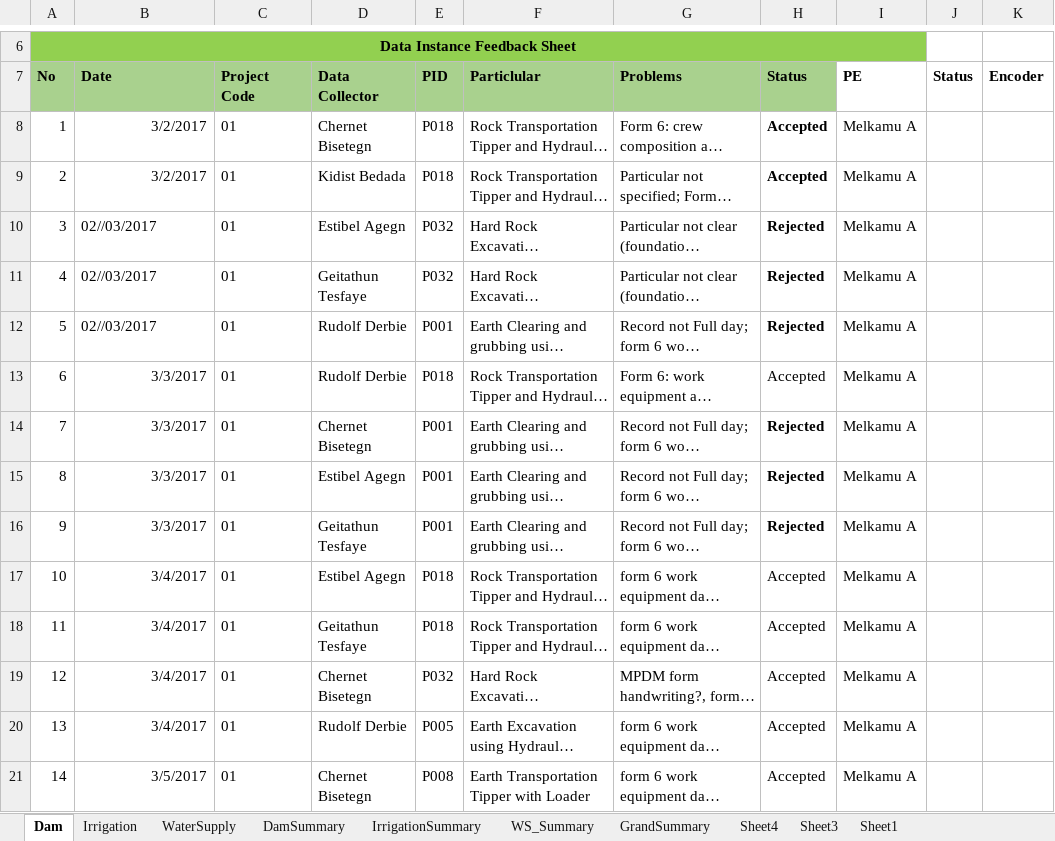
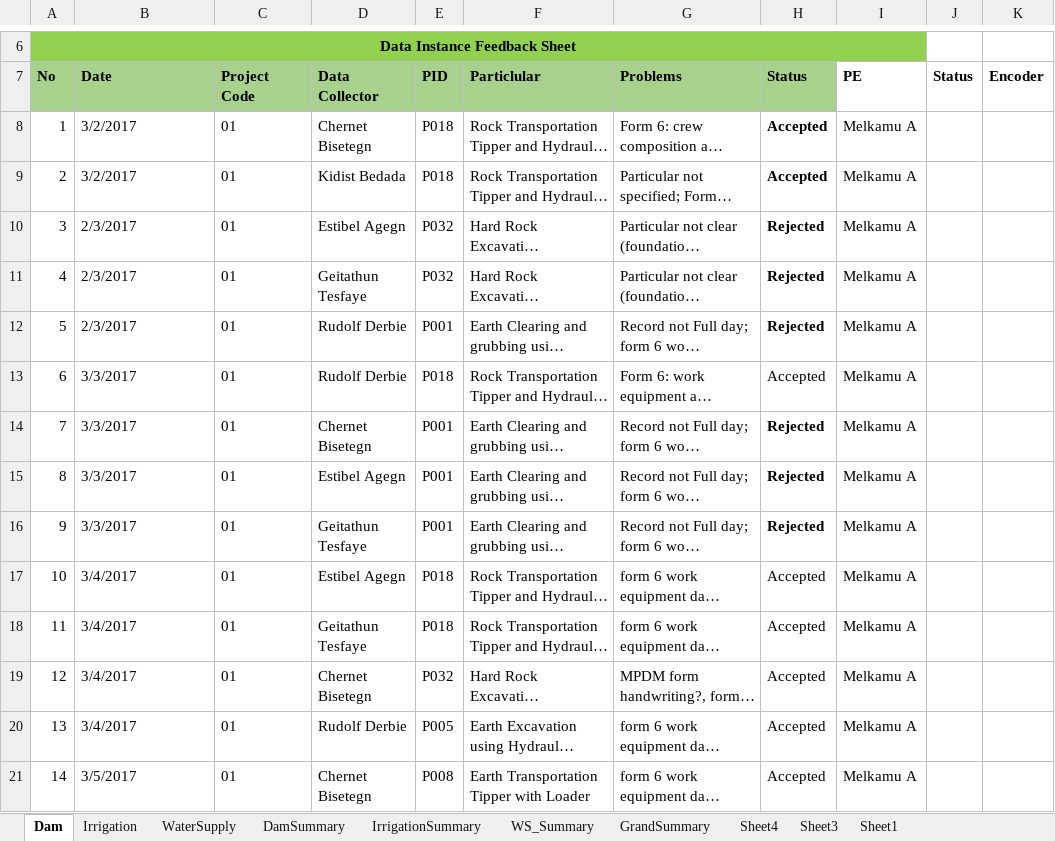
Before and after one commit to mgemoraw/cmi-pro, an Excel workbook: cmi/core/utils/instances_data_sheet.xlsx, sheet Dam, drawn as a sheet; only a part is shown, gaps mark what is left out; long unchanged cells end in …; values as stored, in another font and other column widths than the file's, no borders; charts and pictures not drawn; the diff covers the shown part only; the diff names each change by its address in the sheet, - before the commit and + after, or states it on an @@ line.

```diff
--- a/cmi/core/utils/instances_data_sheet.xlsx (sheet Dam)
+++ b/cmi/core/utils/instances_data_sheet.xlsx (sheet Dam)
-B8:B9 alignment: right
+B8:B9 alignment: left
-B10:B12 (Date): 02//03/2017
+B10:B12 (Date): 2/3/2017
-B13:B21 alignment: right
+B13:B21 alignment: left
```
Also changed, not shown: 1 edited cell and cell formats elsewhere in this sheet, sheet Irrigation, sheet WaterSupply, sheet GrandSummary, sheet WS_Summary, sheet Sheet1, sheet IrrigationSummary, 3 more sheets, charts or pictures, 12 other files.
